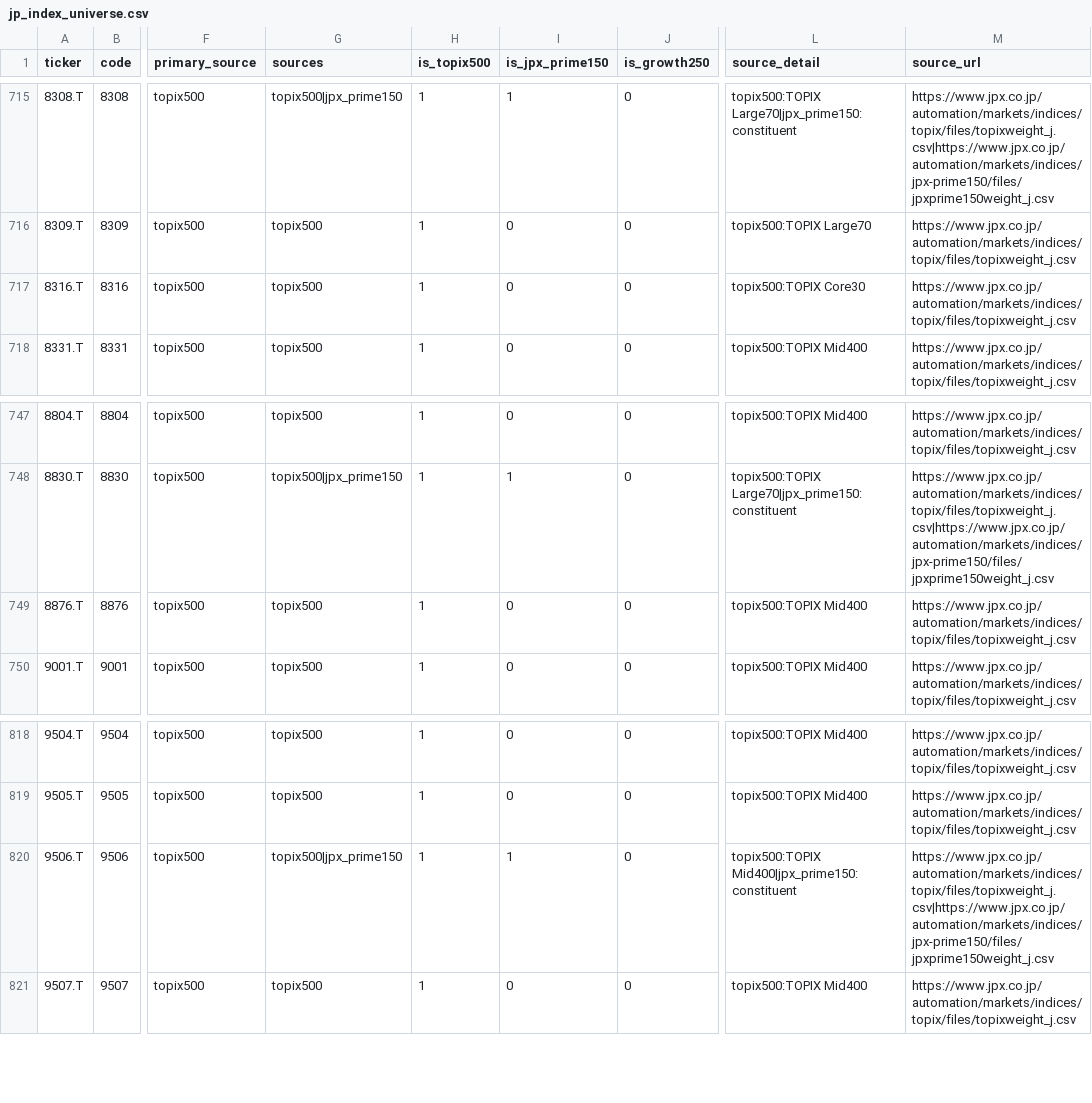
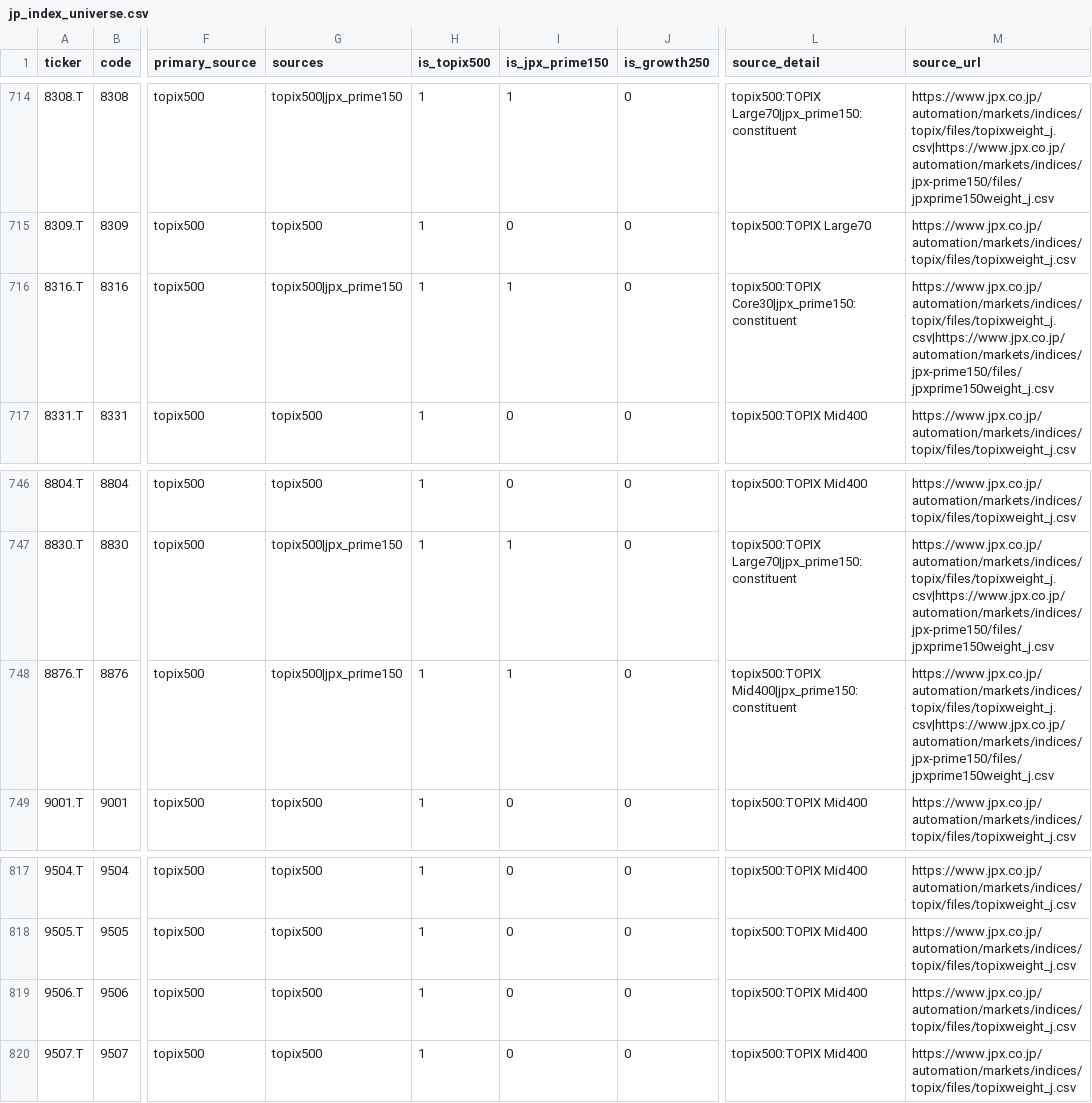
Before and after one commit to SushiNinjaTokyo/neon-tokyo-signals, a CSV file: site/data/japan/universe/jp_index_universe.csv, drawn as a sheet; only a part is shown, gaps mark what is left out; addresses are those after the commit; the diff covers the shown part only; the diff names each change by its address in the sheet, - before the commit and + after, or states it on an @@ line.

```diff
--- a/site/data/japan/universe/jp_index_universe.csv
+++ b/site/data/japan/universe/jp_index_universe.csv
-G716 (sources): topix500
+G716 (sources): topix500|jpx_prime150
-I716 (is_jpx_prime150): 0
+I716 (is_jpx_prime150): 1
-L716 (source_detail): topix500:TOPIX Core30
+L716 (source_detail): topix500:TOPIX Core30|jpx_prime150:constituent
-M716 (source_url): https://www.jpx.co.jp/automation/markets/indices/topix/files/topixweight_j.csv
+M716 (source_url): https://www.jpx.co.jp/automation/markets/indices/topix/files/topixweight_j.csv|https://www.jpx.co.jp/automation/markets/indices/jpx-prime150/files/jpxprime150weight_j.csv
-G748 (sources): topix500
+G748 (sources): topix500|jpx_prime150
-I748 (is_jpx_prime150): 0
+I748 (is_jpx_prime150): 1
-L748 (source_detail): topix500:TOPIX Mid400
+L748 (source_detail): topix500:TOPIX Mid400|jpx_prime150:constituent
-M748 (source_url): https://www.jpx.co.jp/automation/markets/indices/topix/files/topixweight_j.csv
+M748 (source_url): https://www.jpx.co.jp/automation/markets/indices/topix/files/topixweight_j.csv|https://www.jpx.co.jp/automation/markets/indices/jpx-prime150/files/jpxprime150weight_j.csv
-G819 (sources): topix500|jpx_prime150
+G819 (sources): topix500
-I819 (is_jpx_prime150): 1
+I819 (is_jpx_prime150): 0
-L819 (source_detail): topix500:TOPIX Mid400|jpx_prime150:constituent
+L819 (source_detail): topix500:TOPIX Mid400
-M819 (source_url): https://www.jpx.co.jp/automation/markets/indices/topix/files/topixweight_j.csv|https://www.jpx.co.jp/automation/markets/indices/jpx-prime150/files/jpxprime150weight_j.csv
+M819 (source_url): https://www.jpx.co.jp/automation/markets/indices/topix/files/topixweight_j.csv
```
Also changed, not shown: 1 removed row and 112 edited cells elsewhere in this file, data/universe/jp_index_universe.csv, 2 other files.
